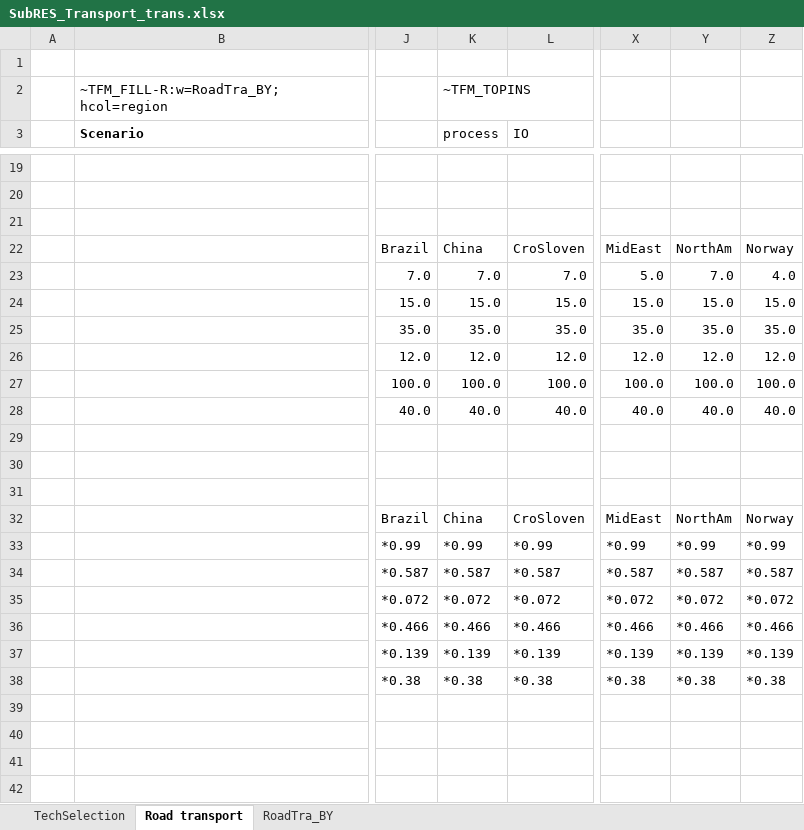
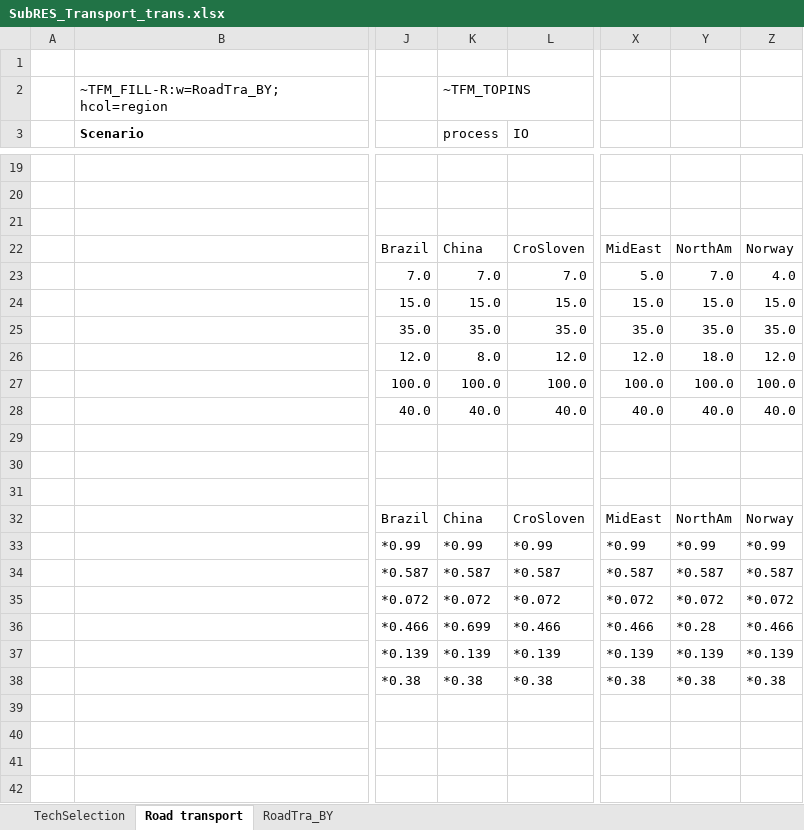
Before and after one commit to seanli12354/KiNESYS_BattCircularity-main, an Excel workbook: SubRes_Tmpl/SubRES_Transport_trans.xlsx, sheet Road transport, drawn as a sheet; only a part is shown, gaps mark what is left out; values as stored, in another font and other column widths than the file's, no borders; the diff names each change by its address in the sheet, - before the commit and + after, or states it on an @@ line.

```diff
--- a/SubRes_Tmpl/SubRES_Transport_trans.xlsx (sheet Road transport)
+++ b/SubRes_Tmpl/SubRES_Transport_trans.xlsx (sheet Road transport)
-K26 (process): 12.0
+K26 (process): 8.0
-Y26: 12.0
+Y26: 18.0
-K36 (process): *0.466
+K36 (process): *0.699
-Y36: *0.466
+Y36: *0.28
```
Also changed, not shown: sheet RoadTra_BY, SuppXLS/Scen_dem-Fuel_shares_by_enduse.xlsx, VT_KINESYS_TRA_v1.xlsx, 1 other file.
